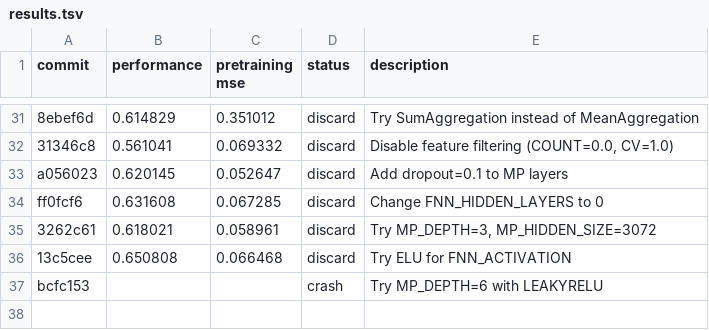
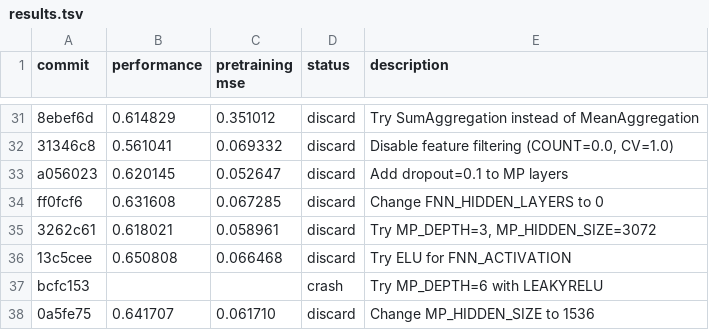
Before and after one commit to JacksonBurns/how-to-train-your-chemeleon, a TSV file: results.tsv, drawn as a sheet; only a part is shown, gaps mark what is left out.

Commit message:
Update results for MP width experiment

```diff
--- a/results.tsv
+++ b/results.tsv
@@ -37 +37,2 @@ ff0fcf6	0.631608	0.067285	discard	Change FNN_HIDDEN_LAYERS to 0
 bcfc153			crash	Try MP_DEPTH=6 with LEAKYRELU
+0a5fe75	0.641707	0.061710	discard	Change MP_HIDDEN_SIZE to 1536
```
